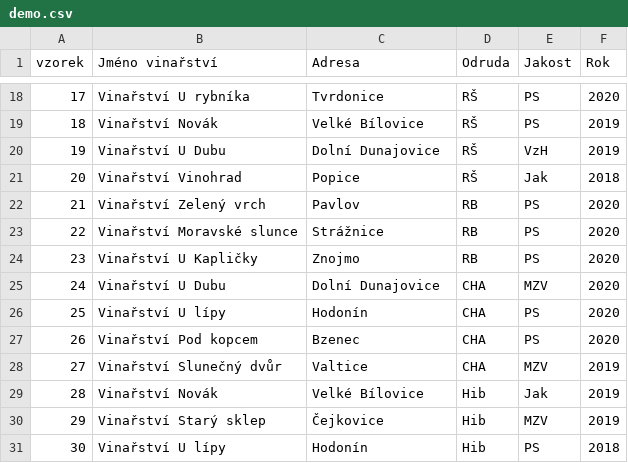
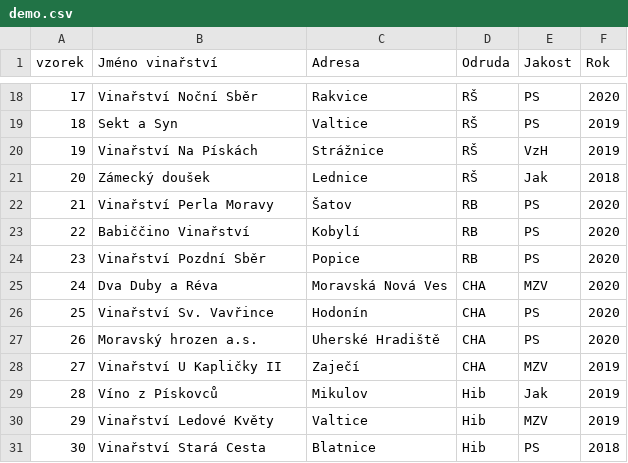
Before and after one commit to Zumick/wine_app, a CSV file: demo/demo.csv, drawn as a sheet; only a part is shown, gaps mark what is left out; the diff covers the shown part only.

```diff
--- a/demo/demo.csv
+++ b/demo/demo.csv
@@ -18,14 +18,14 @@ vzorek	Jméno vinařství	Adresa	Odruda	Jakost	Rok
-17	Vinařství U rybníka	Tvrdonice	RŠ	PS	2020
-18	Vinařství Novák	Velké Bílovice	RŠ	PS	2019
-19	Vinařství U Dubu	Dolní Dunajovice	RŠ	VzH	2019
-20	Vinařství Vinohrad	Popice	RŠ	Jak	2018
-21	Vinařství Zelený vrch	Pavlov	RB	PS	2020
-22	Vinařství Moravské slunce	Strážnice	RB	PS	2020
-23	Vinařství U Kapličky	Znojmo	RB	PS	2020
-24	Vinařství U Dubu	Dolní Dunajovice	CHA	MZV	2020
-25	Vinařství U lípy	Hodonín	CHA	PS	2020
-26	Vinařství Pod kopcem	Bzenec	CHA	PS	2020
-27	Vinařství Slunečný dvůr	Valtice	CHA	MZV	2019
-28	Vinařství Novák	Velké Bílovice	Hib	Jak	2019
-29	Vinařství Starý sklep	Čejkovice	Hib	MZV	2019
-30	Vinařství U lípy	Hodonín	Hib	PS	2018
+17	Vinařství Noční Sběr	Rakvice	RŠ	PS	2020
+18	Sekt a Syn	Valtice	RŠ	PS	2019
+19	Vinařství Na Pískách	Strážnice	RŠ	VzH	2019
+20	Zámecký doušek	Lednice	RŠ	Jak	2018
+21	Vinařství Perla Moravy	Šatov	RB	PS	2020
+22	Babiččino Vinařství	Kobylí	RB	PS	2020
+23	Vinařství Pozdní Sběr	Popice	RB	PS	2020
+24	Dva Duby a Réva	Moravská Nová Ves	CHA	MZV	2020
+25	Vinařství Sv. Vavřince	Hodonín	CHA	PS	2020
+26	Moravský hrozen a.s.	Uherské Hradiště	CHA	PS	2020
+27	Vinařství U Kapličky II	Zaječí	CHA	MZV	2019
+28	Víno z Pískovců	Mikulov	Hib	Jak	2019
+29	Vinařství Ledové Květy	Valtice	Hib	MZV	2019
+30	Vinařství Stará Cesta	Blatnice	Hib	PS	2018
```
Also changed, not shown: 32 edited cells elsewhere in this file.
